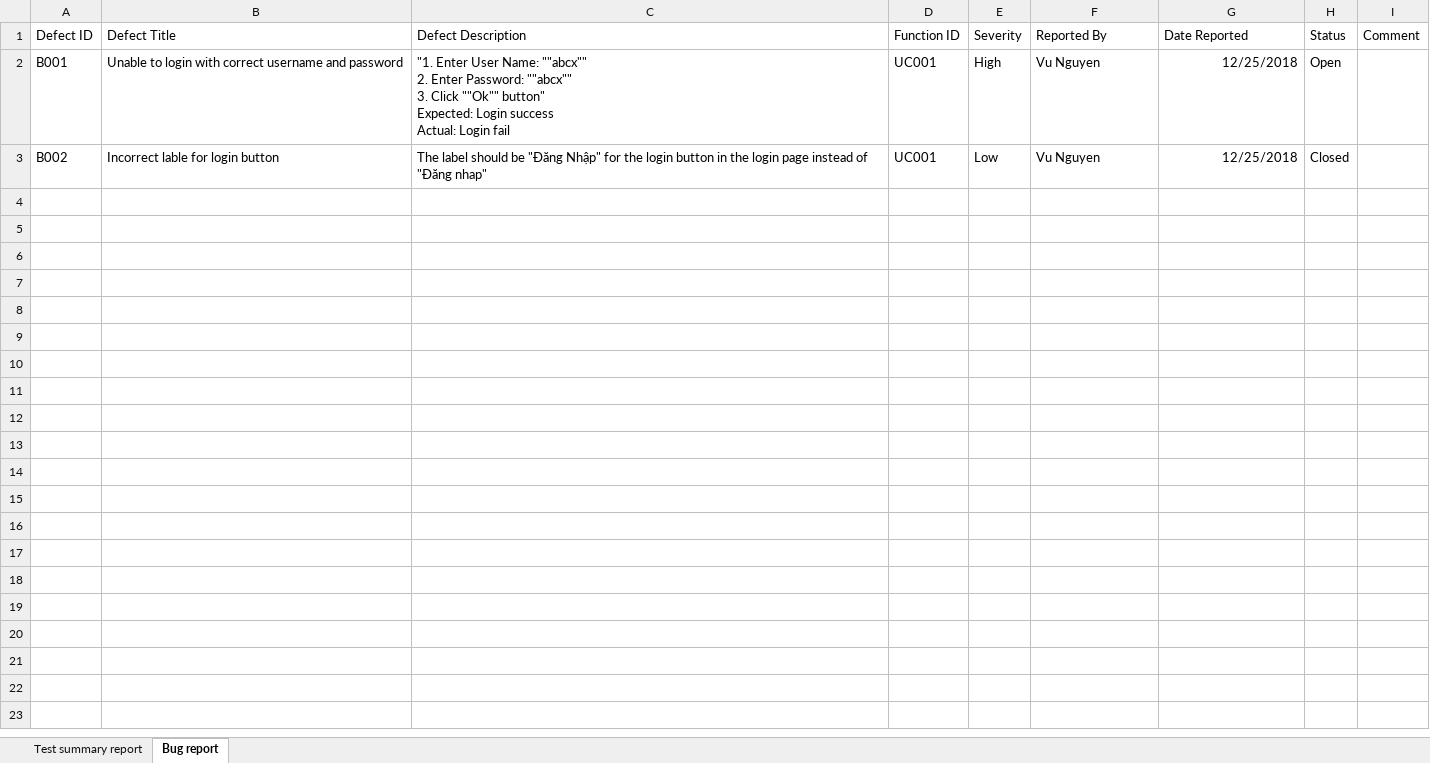
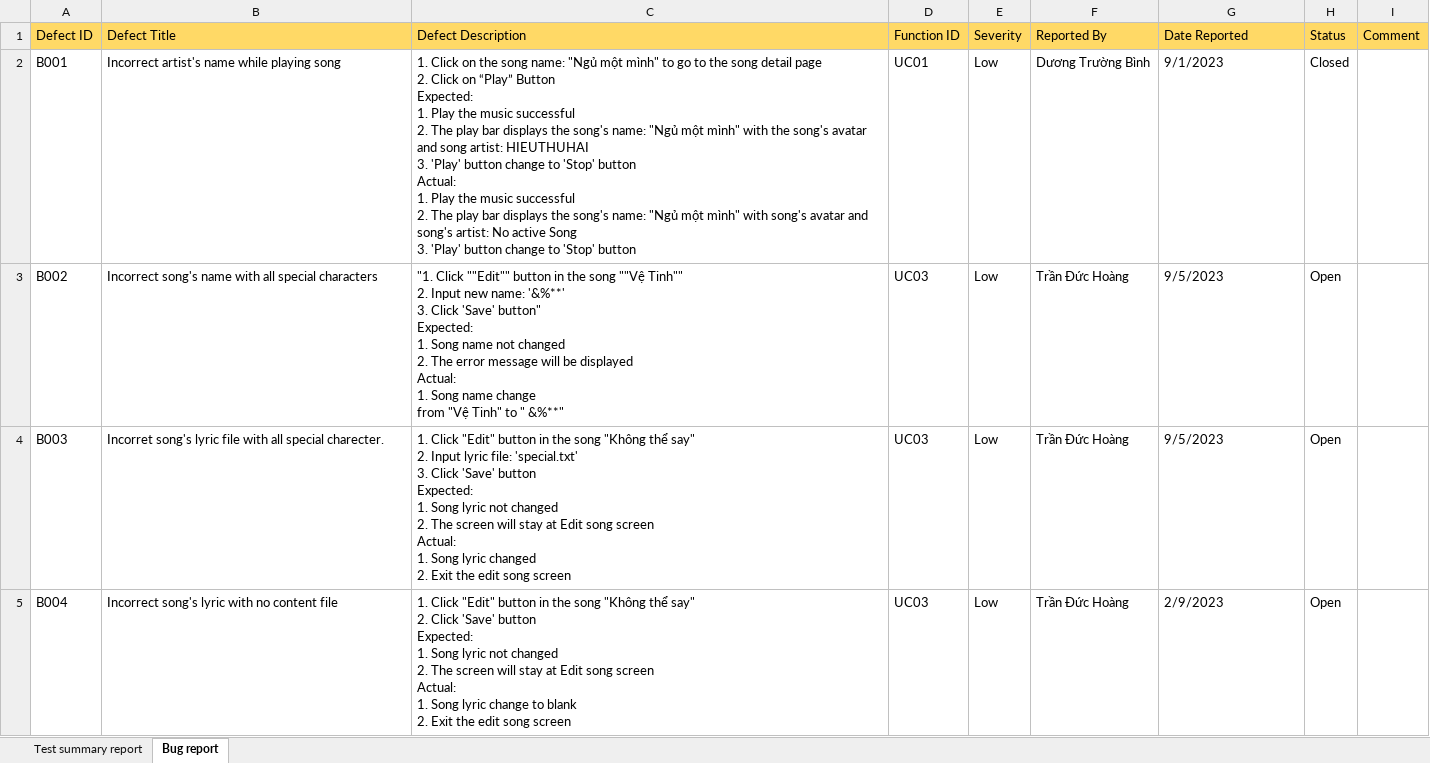
Before and after one commit to duongtruongbinh/SpUStify, an Excel workbook: docs/General/Testing/test-report.xlsx, sheet Bug report, drawn as a sheet; only a part is shown; values as stored, in another font and other column widths than the file's, no borders; charts and pictures and table styles not drawn; ↵ is a line break in a cell; the diff covers the shown part only; the diff names each change by its address in the sheet, - before the commit and + after, or states it on an @@ line.

```diff
--- a/docs/General/Testing/test-report.xlsx (sheet Bug report)
+++ b/docs/General/Testing/test-report.xlsx (sheet Bug report)
-A1:I1 fill: none
+A1:I1 fill: #FFD966
-B2 (Defect Title): Unable to login with correct username and password
+B2 (Defect Title): Incorrect artist's name while playing song
-C2 (Defect Description): "1. Enter User Name: ""abcx"" ↵ 2. Enter Password: ""abcx"" ↵ 3. Click ""Ok"" button" ↵ Expected: Login success ↵ Actual: Login fail
+C2 (Defect Description): 1. Click on the song name: "Ngủ một mình" to go to the song detail page ↵ 2. Click on “Play” Button ↵ Expected: ↵ 1. Play the music successful ↵ 2. The play bar displays the song's name: "Ngủ một mình" with the song's avatar and song artist: HIEUTHUHAI ↵ 3. 'Play' button change to 'Stop' button ↵ Actual: ↵ 1. Play the music successful ↵ 2. The play bar displays the song's name: "Ngủ một mình" with song's avatar and song's artist: No active Song ↵ 3. 'Play' button change to 'Stop' button
-D2 (Function ID): UC001
+D2 (Function ID): UC01
-E2 (Severity): High
+E2 (Severity): Low
-F2 (Reported By): Vu Nguyen
+F2 (Reported By): Dương Trường Bình
-G2 (Date Reported): 12/25/2018
+G2 (Date Reported): 9/1/2023
-G2:G3 alignment: right
+G2:G3 alignment: left
-H2 (Status): Open
+H2 (Status): Closed
-B3 (Defect Title): Incorrect lable for login button
+B3 (Defect Title): Incorrect song's name with all special characters
-C3 (Defect Description): The label should be "Đăng Nhập" for the login button in the login page instead of "Đăng nhap"
+C3 (Defect Description): "1. Click ""Edit"" button in the song ""Vệ Tinh"" ↵ 2. Input new name: '&%**' ↵ 3. Click 'Save' button" ↵ Expected: ↵ 1. Song name not changed ↵ 2. The error message will be displayed ↵ Actual: ↵ 1. Song name change ↵ from "Vệ Tinh" to " &%**"
-D3 (Function ID): UC001
+D3 (Function ID): UC03
-F3 (Reported By): Vu Nguyen
+F3 (Reported By): Trần Đức Hoàng
-G3 (Date Reported): 12/25/2018
+G3 (Date Reported): 9/5/2023
-H3 (Status): Closed
+H3 (Status): Open
+row 4: B003 | Incorret song's lyric file with all special charecter. | 1. Click "Edit" button in the song "Không thể say" ↵ 2. Input lyric file: 'special.txt' ↵ 3. Click 'Save' button ↵ Expected: ↵ 1. Song lyric not changed ↵ 2. The screen will stay at Edit song screen ↵ Actual: ↵ 1. Song lyric changed ↵ 2. Exit the edit song screen | UC03 | Low | Trần Đức Hoàng | 9/5/2023 | Open
+row 5: B004 | Incorrect song's lyric with no content file | 1. Click "Edit" button in the song "Không thể say" ↵ 2. Click 'Save' button ↵ Expected: ↵ 1. Song lyric not changed ↵ 2. The screen will stay at Edit song screen ↵ Actual: ↵ 1. Song lyric change to blank ↵ 2. Exit the edit song screen | UC03 | Low | Trần Đức Hoàng | 2/9/2023 | Open
```
Also changed, not shown: 3 added rows elsewhere in this sheet, sheet Test summary report, docs/General/Testing/test-cases.xlsx, 34 other files.
